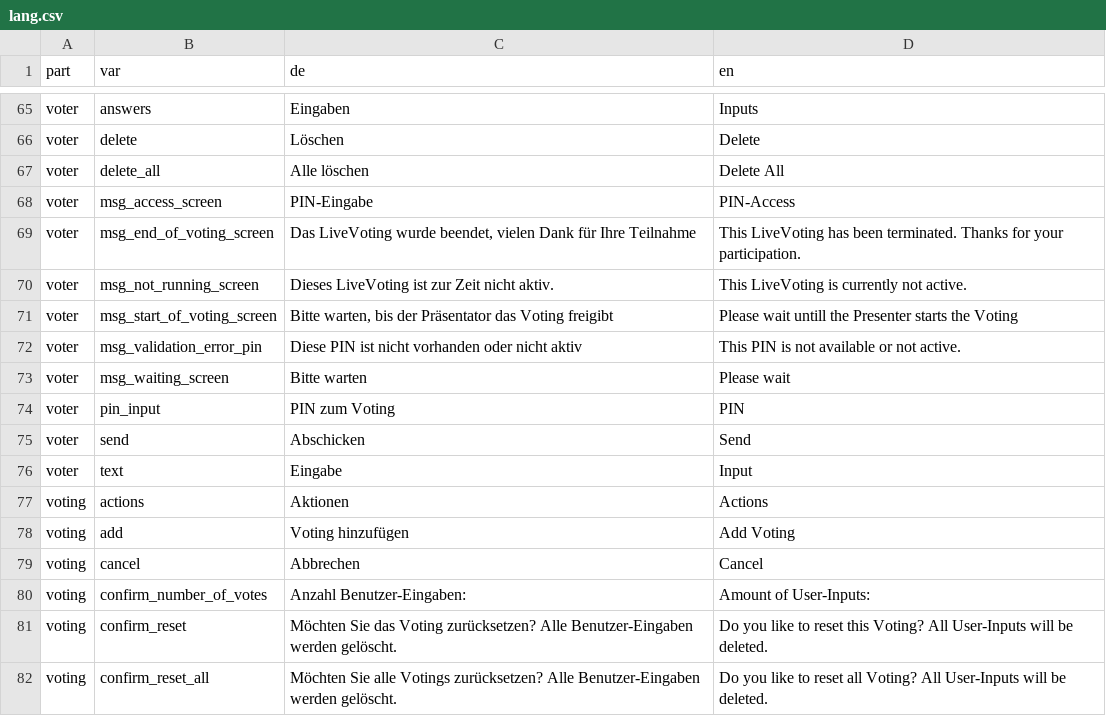
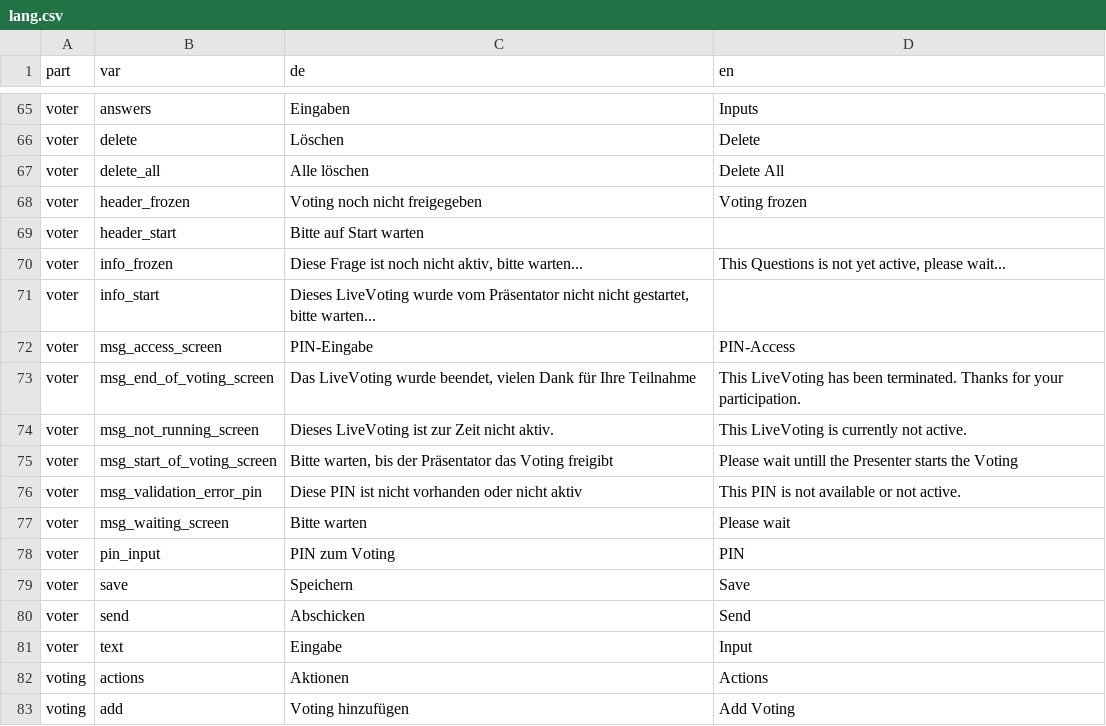
Before and after one commit to fluxapps/LiveVoting, a CSV file: lang/lang.csv, drawn as a sheet; only a part is shown, gaps mark what is left out; the shorter side is filled out with more unchanged rows.

Commit message:
refactored flow of questions

```diff
--- a/lang/lang.csv
+++ b/lang/lang.csv
@@ -67,2 +67,6 @@ voter;delete;"Löschen";"Delete"
 voter;delete_all;"Alle löschen";"Delete All"
+voter;header_frozen;"Voting noch nicht freigegeben";"Voting frozen"
+voter;header_start;"Bitte auf Start warten";""
+voter;info_frozen;"Diese Frage ist noch nicht aktiv, bitte warten...";"This Questions is not yet active, please wait..."
+voter;info_start;"Dieses LiveVoting wurde vom Präsentator nicht nicht gestartet, bitte warten...";""
 voter;msg_access_screen;"PIN-Eingabe";"PIN-Access"
@@ -74,2 +78,3 @@ voter;msg_waiting_screen;"Bitte warten";"Please wait"
 voter;pin_input;"PIN zum Voting";"PIN"
+voter;save;"Speichern";"Save"
 voter;send;"Abschicken";"Send"
```
Also changed, not shown: 43 other files.
